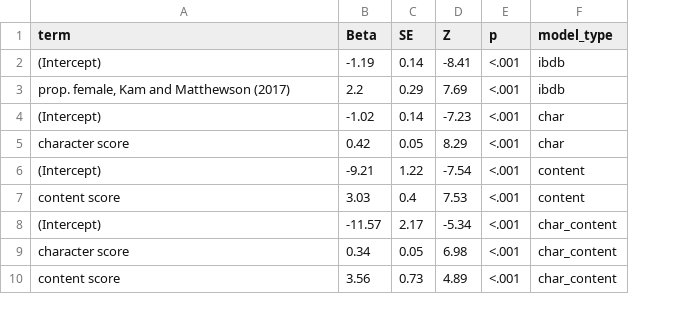
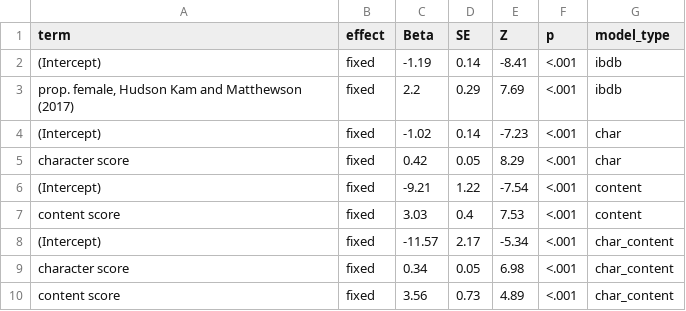
Before and after one commit to mllewis/WCBC_GENDER, a CSV file: data/processed/other/audience_mixed_effect_models.csv, drawn as a sheet; the diff names each change by its address in the sheet, - before the commit and + after, or states it on an @@ line.

```diff
--- a/data/processed/other/audience_mixed_effect_models.csv
+++ b/data/processed/other/audience_mixed_effect_models.csv
+column B (effect), rows 2-10: all fixed
-A3 (term): prop. female, Kam and Matthewson (2017)
+A3 (term): prop. female, Hudson Kam and Matthewson (2017)
```
Also changed, not shown: data/processed/books/character_mixed_effect_models.csv, writeups/paper/SI/data/audience_mixed_effect_models.csv, 39 other files.
